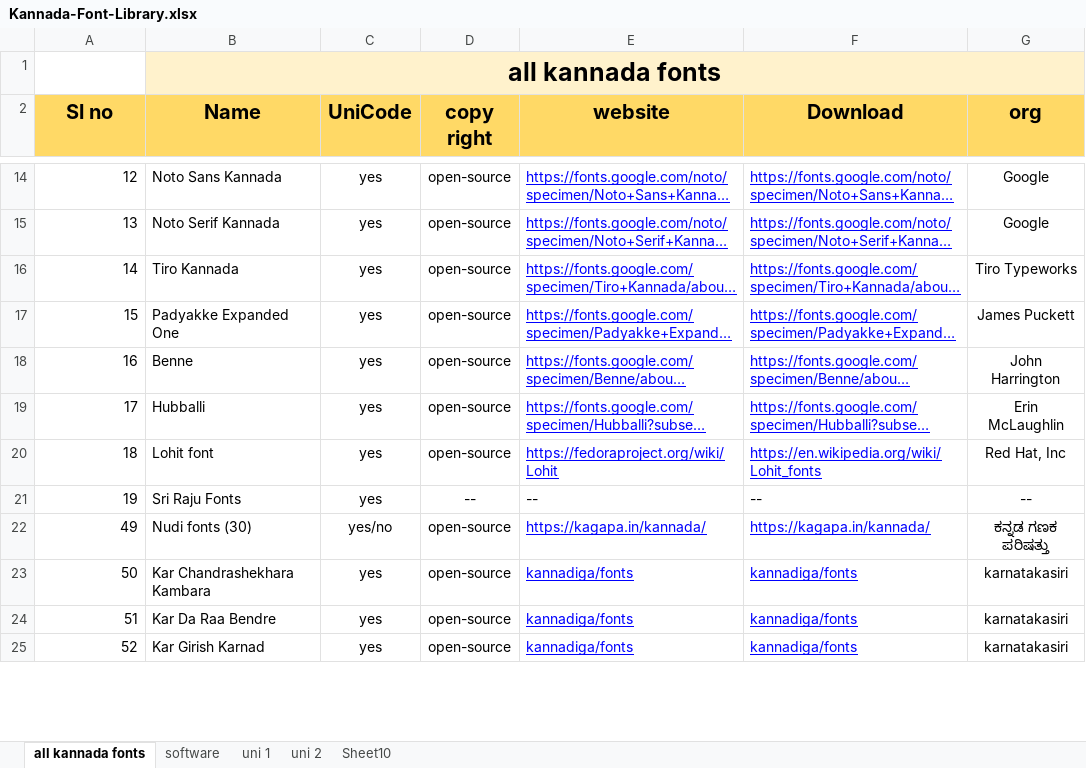
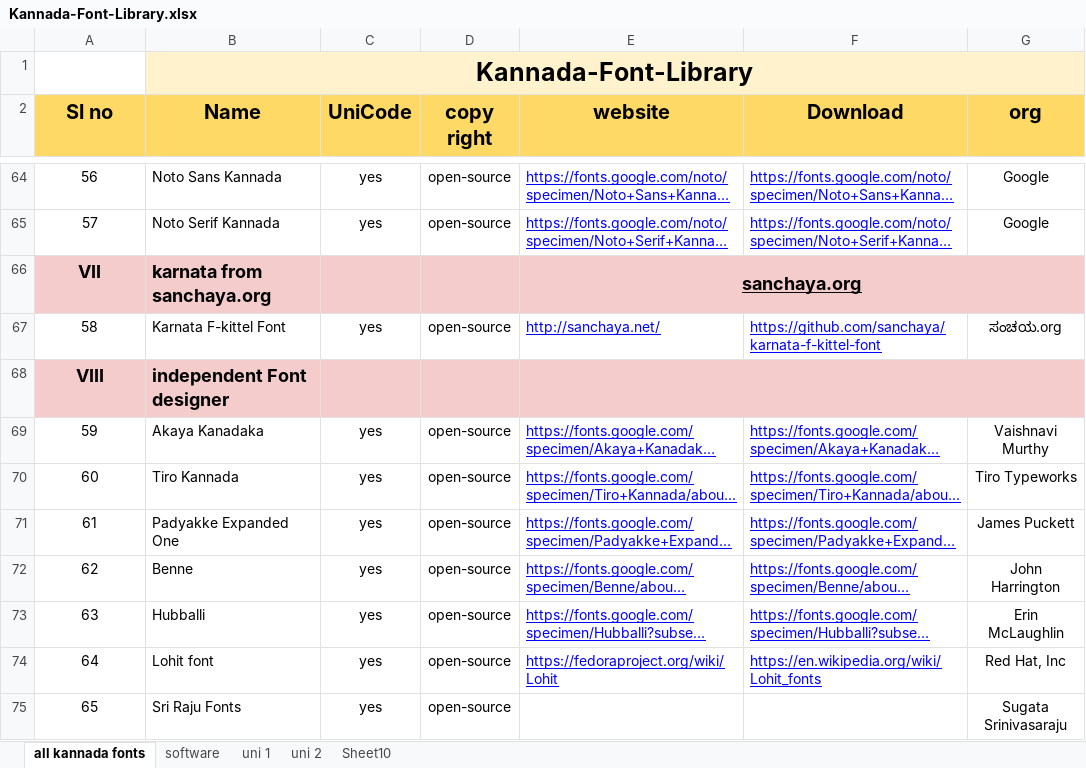
Before and after one commit to imarunck/Kannada-Font-Library, an Excel workbook: Kannada-Font-Library.xlsx, sheet all kannada fonts, drawn as a sheet; only a part is shown, gaps mark what is left out; long unchanged cells end in …; values as stored, in another font and other column widths than the file's, no borders; charts and pictures not drawn; removed rows and columns are numbered as before the commit, all else as after; the diff covers the shown part only; the diff names each change by its address in the sheet, - before the commit and + after, or states it on an @@ line.

```diff
--- a/Kannada-Font-Library.xlsx (sheet all kannada fonts)
+++ b/Kannada-Font-Library.xlsx (sheet all kannada fonts)
-B1 (Name): all kannada fonts
+B1 (Name): Kannada-Font-Library
@@ column A (Sl no) renumbered between rows 38 and 82 @@
-A64:A65 alignment: right
+A64:A65 alignment: center
+row 66: VII | karnata from sanchaya.org |  |  | sanchaya.org
+row 67: 58 | Karnata F-kittel Font | yes | open-source | http://sanchaya.net/ | https://github.com/sanchaya/karnata-f-kittel-font | ಸಂಚಯ.org
+row 68: VIII | independent Font designer
@@ row 13 moved to row 69: 59 @@
-A70:A75 alignment: right
+A70:A75 alignment: center
-D75 (copy right): --
+D75 (copy right): open-source
-E75 (website): --
+E75 (website): (empty)
-F75 (Download): --
+F75 (Download): (empty)
-G75 (org): --
+G75 (org): Sugata Srinivasaraju
-row 22: 49 | Nudi fonts (30) | yes/no | open-source | https://kagapa.in/kannada/ | https://kagapa.in/kannada/ | ಕನ್ನಡ ಗಣಕ ಪರಿಷತ್ತು
-row 23: 50 | Kar Chandrashekhara Kambara | yes | open-source | kannadiga/fonts | kannadiga/fonts | karnatakasiri
-row 24: 51 | Kar Da Raa Bendre | yes | open-source | kannadiga/fonts | kannadiga/fonts | karnatakasiri
-row 25: 52 | Kar Girish Karnad | yes | open-source | kannadiga/fonts | kannadiga/fonts | karnatakasiri
```
Also changed, not shown: 53 added rows, 14 removed rows, 3 moved rows, 1 edited cell and cell formats elsewhere in this sheet.
